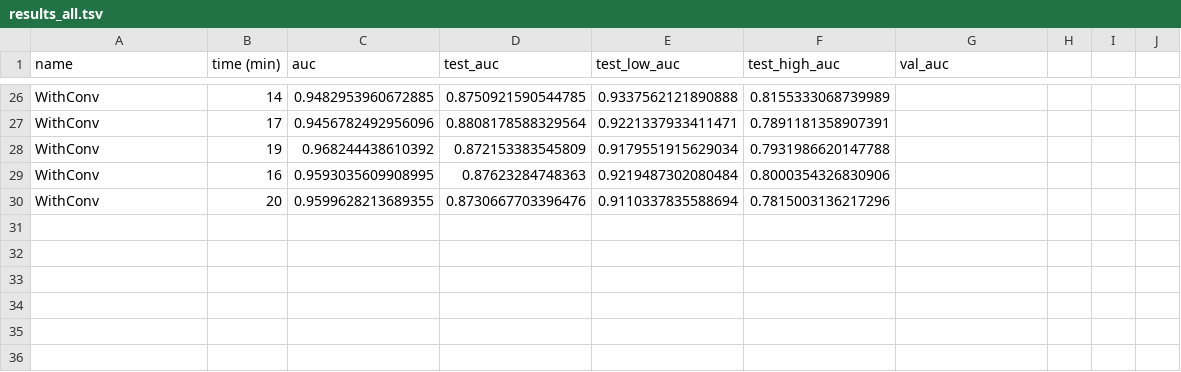
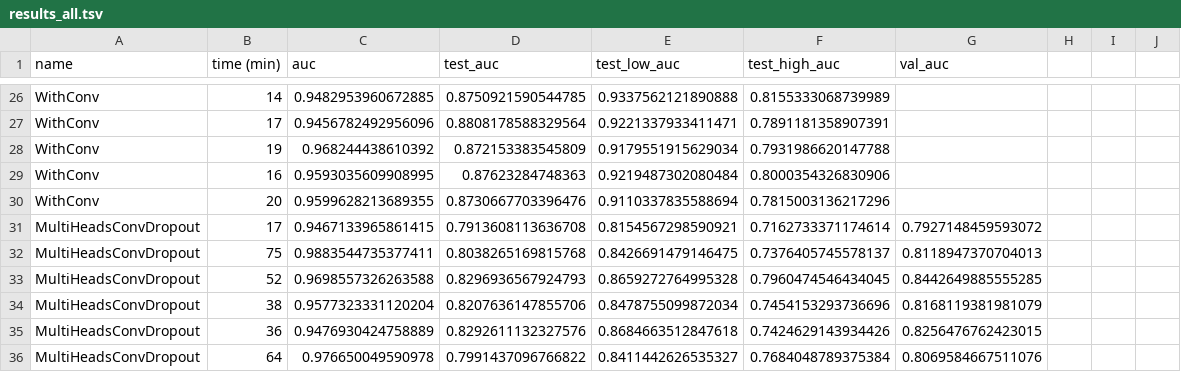
Before and after one commit to arnegebert/splicing, a TSV file: saved/test2/results_all.tsv, drawn as a sheet; only a part is shown, gaps mark what is left out; the diff names each change by its address in the sheet, - before the commit and + after, or states it on an @@ line.

```diff
--- a/saved/test2/results_all.tsv
+++ b/saved/test2/results_all.tsv
+row 31: MultiHeadsConvDropout | 17 | 0.9467133965861415 | 0.7913608113636708 | 0.8154567298590921 | 0.7162733371174614 | 0.7927148459593072
+row 32: MultiHeadsConvDropout | 75 | 0.9883544735377411 | 0.8038265169815768 | 0.8426691479146475 | 0.7376405745578137 | 0.8118947370704013
+row 33: MultiHeadsConvDropout | 52 | 0.9698557326263588 | 0.8296936567924793 | 0.8659272764995328 | 0.7960474546434045 | 0.8442649885555285
+row 34: MultiHeadsConvDropout | 38 | 0.9577323331120204 | 0.8207636147855706 | 0.8478755099872034 | 0.7454153293736696 | 0.8168119381981079
+row 35: MultiHeadsConvDropout | 36 | 0.9476930424758889 | 0.8292611132327576 | 0.8684663512847618 | 0.7424629143934426 | 0.8256476762423015
+row 36: MultiHeadsConvDropout | 64 | 0.976650049590978 | 0.7991437096766822 | 0.8411442626535327 | 0.7684048789375384 | 0.8069584667511076
```
Also changed, not shown: saved/final/results_all.tsv, 13 other files.
